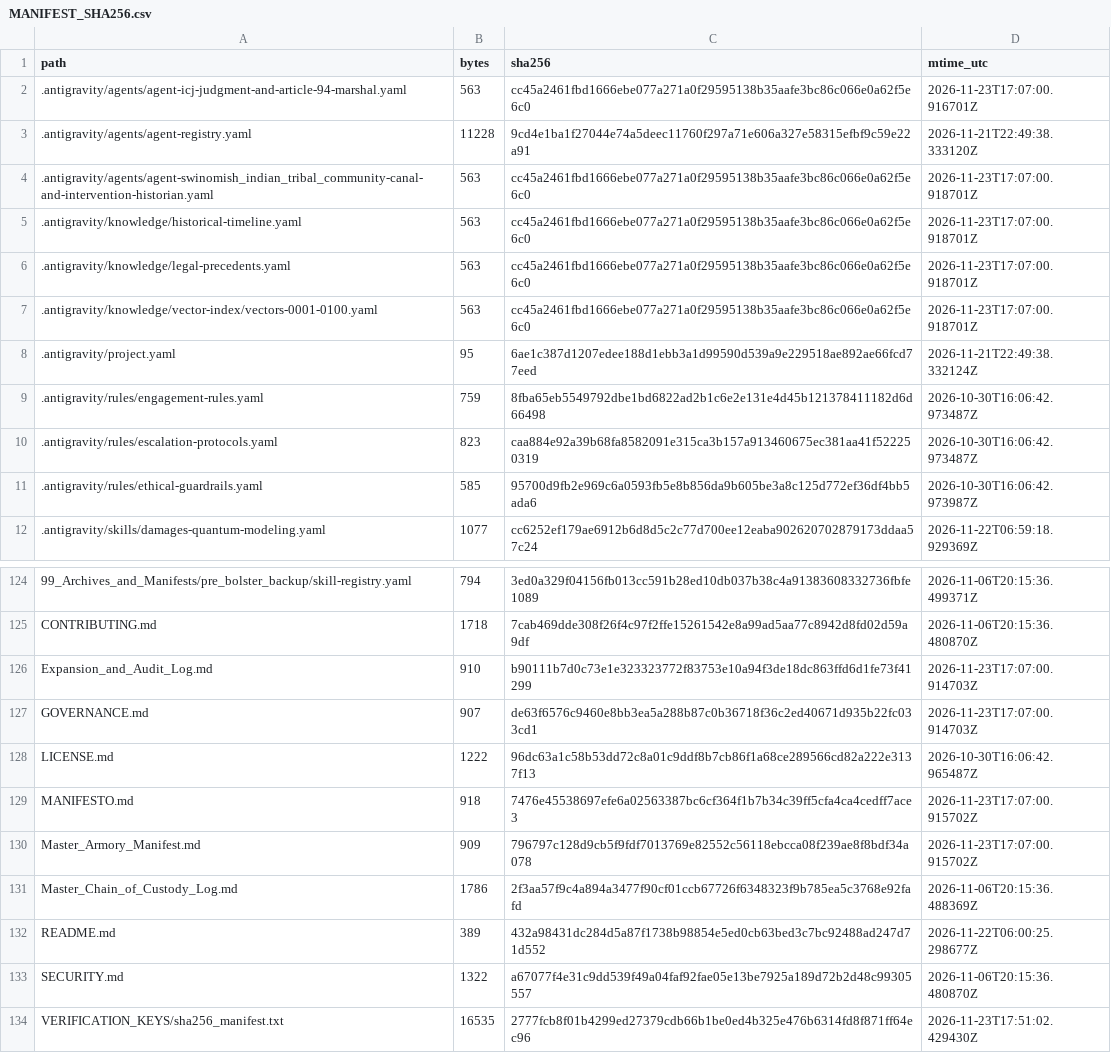
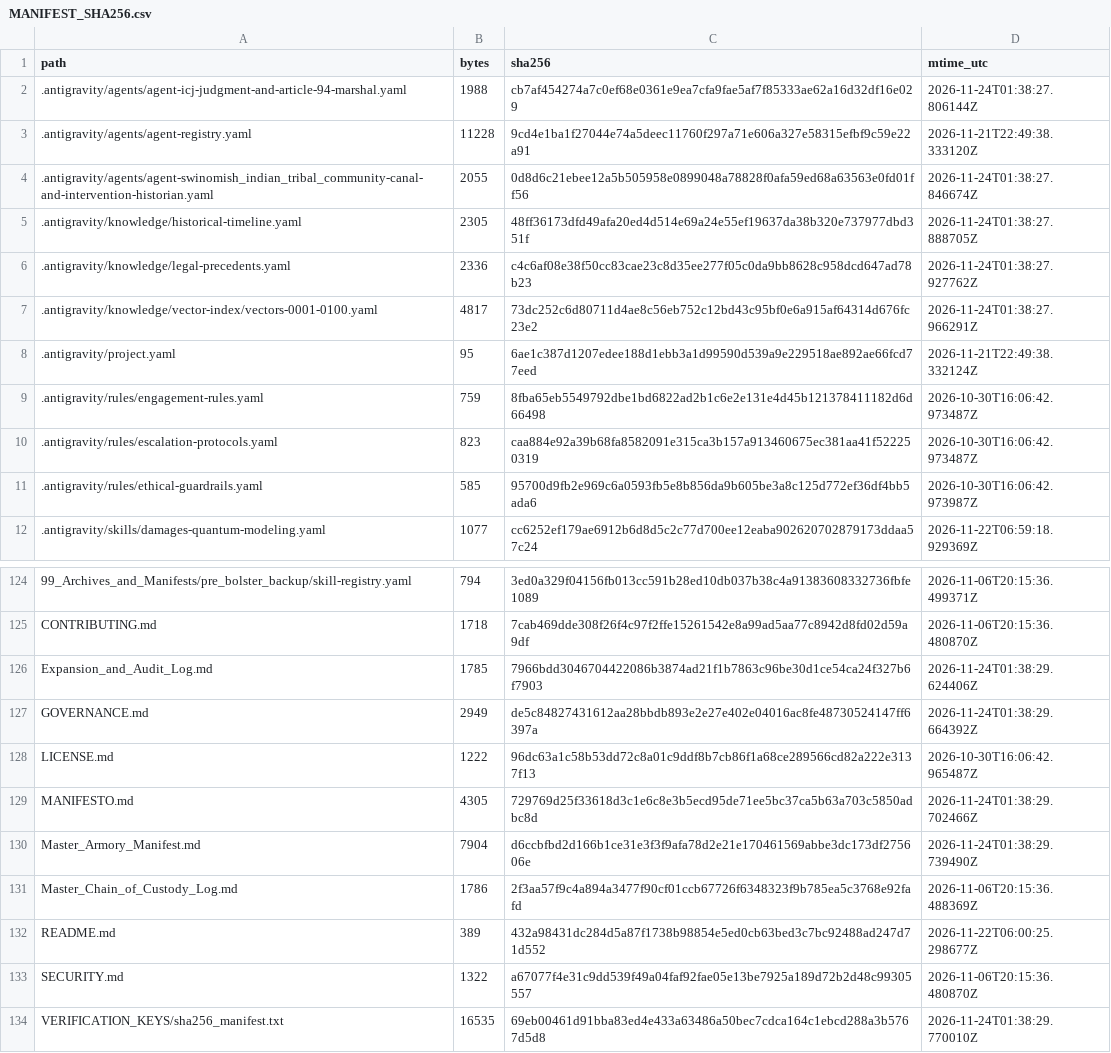
Before and after one commit to GlobalRestitutionAlliance/turtle-island-us-wa-swinomish-indian-tribal-community-master-litigation, a CSV file: 99_Archives_and_Manifests/MANIFEST_SHA256.csv, drawn as a sheet; only a part is shown, gaps mark what is left out; the diff covers the shown part only.

```diff
--- a/99_Archives_and_Manifests/MANIFEST_SHA256.csv
+++ b/99_Archives_and_Manifests/MANIFEST_SHA256.csv
@@ -1,8 +1,8 @@
 path,bytes,sha256,mtime_utc
-.antigravity/agents/agent-icj-judgment-and-article-94-marshal.yaml,563,cc45a2461fbd1666ebe077a271a0f29595138b35aafe3bc86c066e0a62f5e6c0,2026-11-23T17:07:00.916701Z
+.antigravity/agents/agent-icj-judgment-and-article-94-marshal.yaml,1988,cb7af454274a7c0ef68e0361e9ea7cfa9fae5af7f85333ae62a16d32df16e029,2026-11-24T01:38:27.806144Z
 .antigravity/agents/agent-registry.yaml,11228,9cd4e1ba1f27044e74a5deec11760f297a71e606a327e58315efbf9c59e22a91,2026-11-21T22:49:38.333120Z
-.antigravity/agents/agent-swinomish_indian_tribal_community-canal-and-intervention-historian.yaml,563,cc45a2461fbd1666ebe077a271a0f29595138b35aafe3bc86c066e0a62f5e6c0,2026-11-23T17:07:00.918701Z
-.antigravity/knowledge/historical-timeline.yaml,563,cc45a2461fbd1666ebe077a271a0f29595138b35aafe3bc86c066e0a62f5e6c0,2026-11-23T17:07:00.918701Z
-.antigravity/knowledge/legal-precedents.yaml,563,cc45a2461fbd1666ebe077a271a0f29595138b35aafe3bc86c066e0a62f5e6c0,2026-11-23T17:07:00.918701Z
-.antigravity/knowledge/vector-index/vectors-0001-0100.yaml,563,cc45a2461fbd1666ebe077a271a0f29595138b35aafe3bc86c066e0a62f5e6c0,2026-11-23T17:07:00.918701Z
+.antigravity/agents/agent-swinomish_indian_tribal_community-canal-and-intervention-historian.yaml,2055,0d8d6c21ebee12a5b505958e0899048a78828f0afa59ed68a63563e0fd01ff56,2026-11-24T01:38:27.846674Z
+.antigravity/knowledge/historical-timeline.yaml,2305,48ff36173dfd49afa20ed4d514e69a24e55ef19637da38b320e737977dbd351f,2026-11-24T01:38:27.888705Z
+.antigravity/knowledge/legal-precedents.yaml,2336,c4c6af08e38f50cc83cae23c8d35ee277f05c0da9bb8628c958dcd647ad78b23,2026-11-24T01:38:27.927762Z
+.antigravity/knowledge/vector-index/vectors-0001-0100.yaml,4817,73dc252c6d80711d4ae8c56eb752c12bd43c95bf0e6a915af64314d676fc23e2,2026-11-24T01:38:27.966291Z
 .antigravity/project.yaml,95,6ae1c387d1207edee188d1ebb3a1d99590d539a9e229518ae892ae66fcd77eed,2026-11-21T22:49:38.332124Z
@@ -125,7 +125,7 @@ path,bytes,sha256,mtime_utc
 CONTRIBUTING.md,1718,7cab469dde308f26f4c97f2ffe15261542e8a99ad5aa77c8942d8fd02d59a9df,2026-11-06T20:15:36.480870Z
-Expansion_and_Audit_Log.md,910,b90111b7d0c73e1e323323772f83753e10a94f3de18dc863ffd6d1fe73f41299,2026-11-23T17:07:00.914703Z
-GOVERNANCE.md,907,de63f6576c9460e8bb3ea5a288b87c0b36718f36c2ed40671d935b22fc033cd1,2026-11-23T17:07:00.914703Z
+Expansion_and_Audit_Log.md,1785,7966bdd3046704422086b3874ad21f1b7863c96be30d1ce54ca24f327b6f7903,2026-11-24T01:38:29.624406Z
+GOVERNANCE.md,2949,de5c84827431612aa28bbdb893e2e27e402e04016ac8fe48730524147ff6397a,2026-11-24T01:38:29.664392Z
 LICENSE.md,1222,96dc63a1c58b53dd72c8a01c9ddf8b7cb86f1a68ce289566cd82a222e3137f13,2026-10-30T16:06:42.965487Z
-MANIFESTO.md,918,7476e45538697efe6a02563387bc6cf364f1b7b34c39ff5cfa4ca4cedff7ace3,2026-11-23T17:07:00.915702Z
-Master_Armory_Manifest.md,909,796797c128d9cb5f9fdf7013769e82552c56118ebcca08f239ae8f8bdf34a078,2026-11-23T17:07:00.915702Z
+MANIFESTO.md,4305,729769d25f33618d3c1e6c8e3b5ecd95de71ee5bc37ca5b63a703c5850adbc8d,2026-11-24T01:38:29.702466Z
+Master_Armory_Manifest.md,7904,d6ccbfbd2d166b1ce31e3f3f9afa78d2e21e170461569abbe3dc173df275606e,2026-11-24T01:38:29.739490Z
 Master_Chain_of_Custody_Log.md,1786,2f3aa57f9c4a894a3477f90cf01ccb67726f6348323f9b785ea5c3768e92fafd,2026-11-06T20:15:36.488369Z
@@ -133,2 +133,2 @@ README.md,389,432a98431dc284d5a87f1738b98854e5ed0cb63bed3c7bc92488ad247d71d552,2
 SECURITY.md,1322,a67077f4e31c9dd539f49a04faf92fae05e13be7925a189d72b2d48c99305557,2026-11-06T20:15:36.480870Z
-VERIFICATION_KEYS/sha256_manifest.txt,16535,2777fcb8f01b4299ed27379cdb66b1be0ed4b325e476b6314fd8f871ff64ec96,2026-11-23T17:51:02.429430Z
+VERIFICATION_KEYS/sha256_manifest.txt,16535,69eb00461d91bba83ed4e433a63486a50bec7cdca164c1ebcd288a3b5767d5d8,2026-11-24T01:38:29.770010Z
```
Also changed, not shown: 81 edited cells elsewhere in this file, 37 other files.
